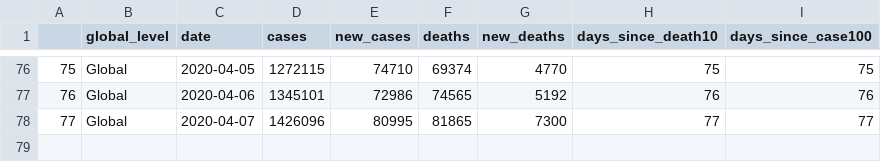
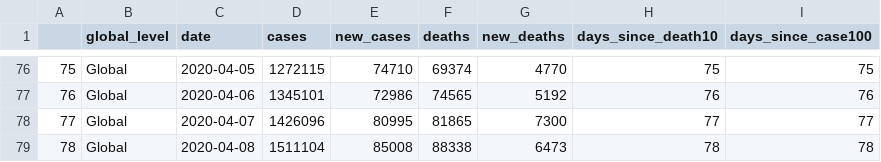
Before and after one commit to cristianrohr/covid19ARgentina, a CSV file: input_data/coronavirus_global.csv, drawn as a sheet; only a part is shown, gaps mark what is left out; the diff names each change by its address in the sheet, - before the commit and + after, or states it on an @@ line.

```diff
--- a/input_data/coronavirus_global.csv
+++ b/input_data/coronavirus_global.csv
+row 79: 78 | Global | 2020-04-08 | 1511104 | 85008 | 88338 | 6473 | 78 | 78
```
Also changed, not shown: input_data/argentina_data.csv, input_data/coronavirus_argentina.csv, 6 other files.
